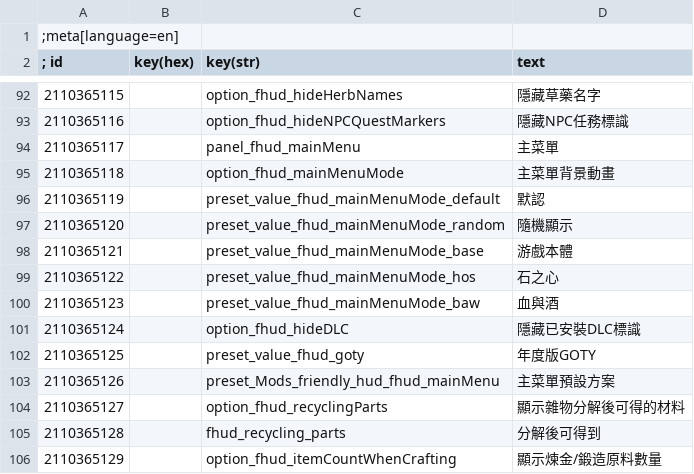
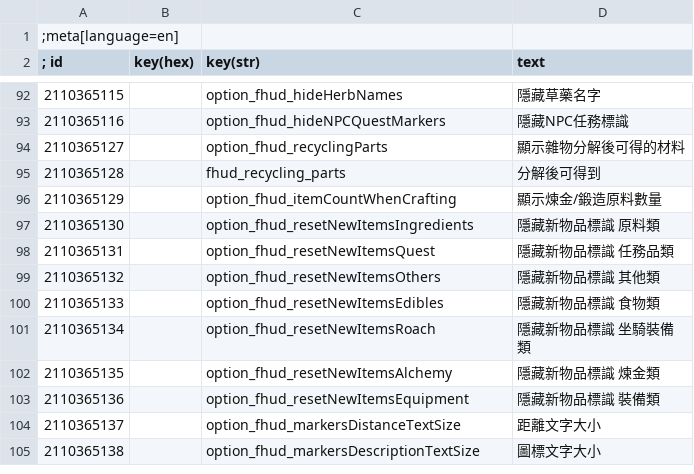
Before and after one commit to soumithtataikalva-boop/FriendlyHUDlite, a CSV file: FHUD 5.01/modFriendlyHUD/localization/zh.csv, drawn as a sheet; only a part is shown, gaps mark what is left out; the shorter side is filled out with more unchanged rows.

```diff
--- a/FHUD 5.01/modFriendlyHUD/localization/zh.csv
+++ b/FHUD 5.01/modFriendlyHUD/localization/zh.csv
@@ -93,12 +93,2 @@
 2110365116|        |option_fhud_hideNPCQuestMarkers|隱藏NPC任務標識
-2110365117|        |panel_fhud_mainMenu|主菜單
-2110365118|        |option_fhud_mainMenuMode|主菜單背景動畫
-2110365119|        |preset_value_fhud_mainMenuMode_default|默認
-2110365120|        |preset_value_fhud_mainMenuMode_random|隨機顯示
-2110365121|        |preset_value_fhud_mainMenuMode_base|游戲本體
-2110365122|        |preset_value_fhud_mainMenuMode_hos|石之心
-2110365123|        |preset_value_fhud_mainMenuMode_baw|血與酒
-2110365124|        |option_fhud_hideDLC|隱藏已安裝DLC標識
-2110365125|        |preset_value_fhud_goty|年度版GOTY
-2110365126|        |preset_Mods_friendly_hud_fhud_mainMenu|主菜單預設方案
 2110365127|        |option_fhud_recyclingParts|顯示雜物分解後可得的材料
```
Also changed, not shown: FHUD 5.01/modFriendlyHUD/localization/cn.csv, FHUD 5.01/modFriendlyHUD/localization/de.csv, 12 other files.
